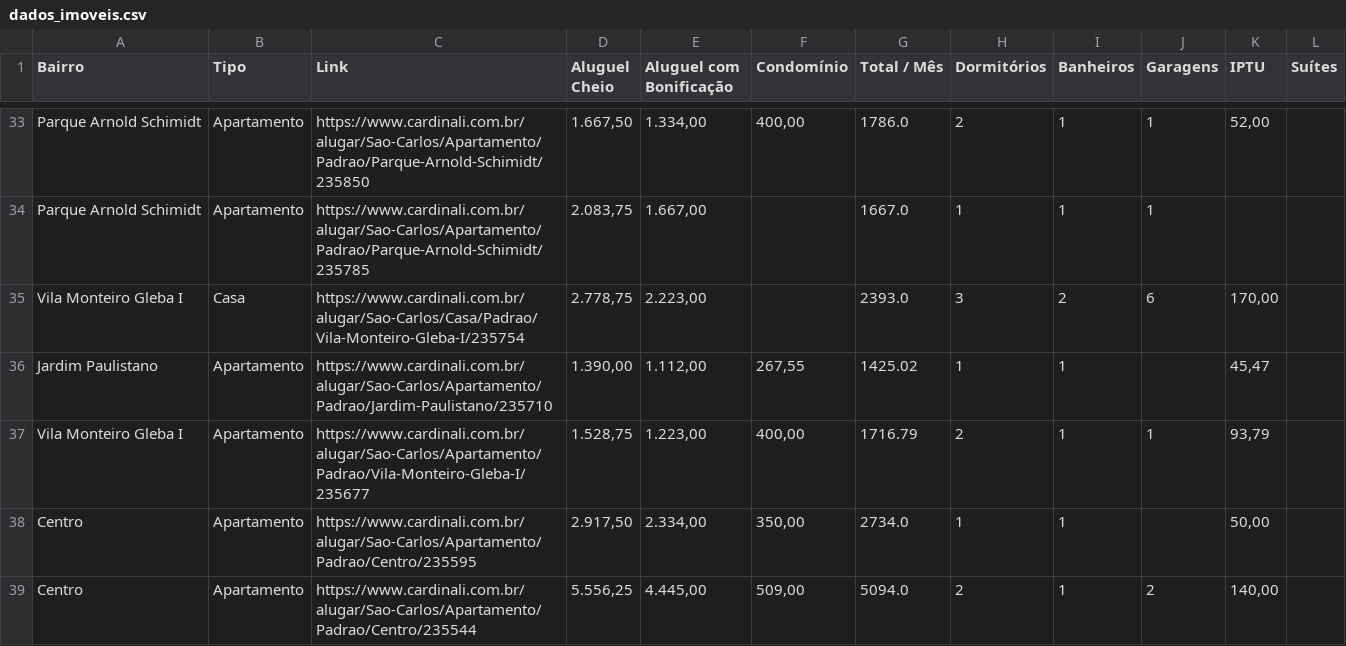
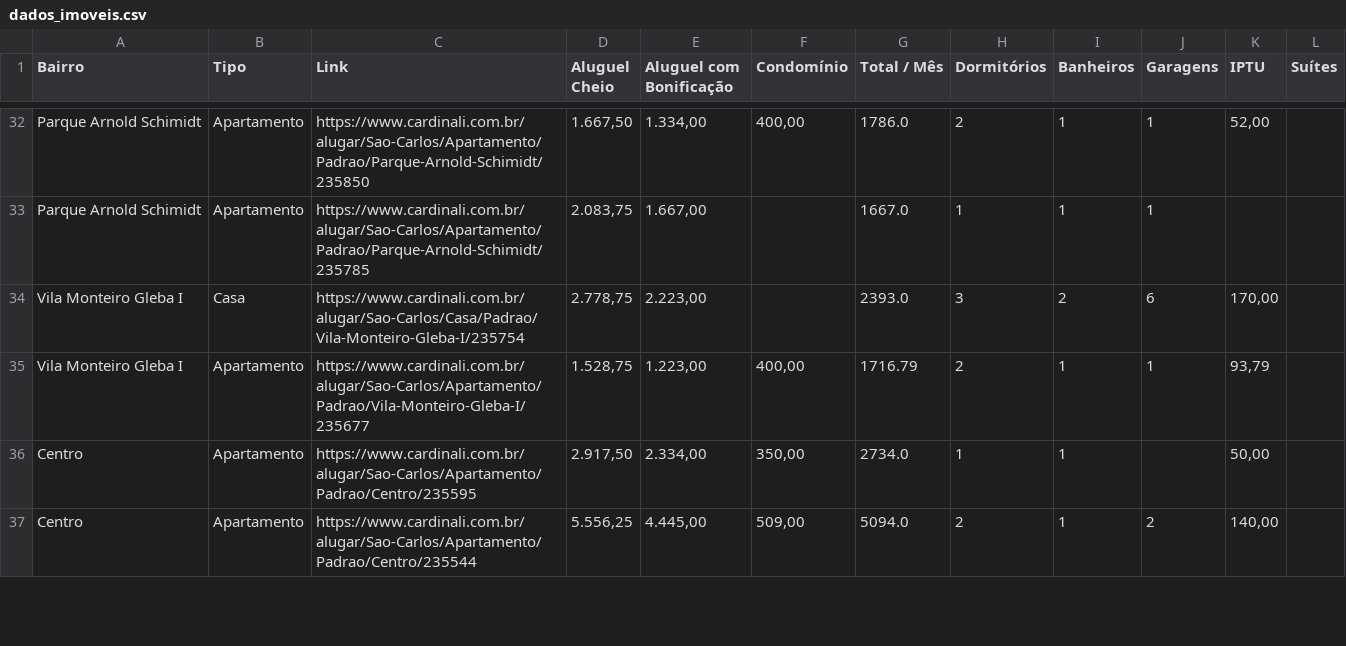
Before and after one commit to imarcososhiro/imobiliario_universitario, a CSV file: dados/dados_imoveis.csv, drawn as a sheet; only a part is shown, gaps mark what is left out; removed rows and columns are numbered as before the commit, all else as after; the diff covers the shown part only; the diff names each change by its address in the sheet, - before the commit and + after, or states it on an @@ line.

```diff
--- a/dados/dados_imoveis.csv
+++ b/dados/dados_imoveis.csv
-row 36: Jardim Paulistano | Apartamento | https://www.cardinali.com.br/alugar/Sao-Carlos/Apartamento/Padrao/Jardim-Paulistano/235710 | 1.390,00 | 1.112,00 | 267,55 | 1425.02 | 1 | 1 |  | 45,47
```
Also changed, not shown: 5 added rows, 12 removed rows and 6 edited cells elsewhere in this file.
